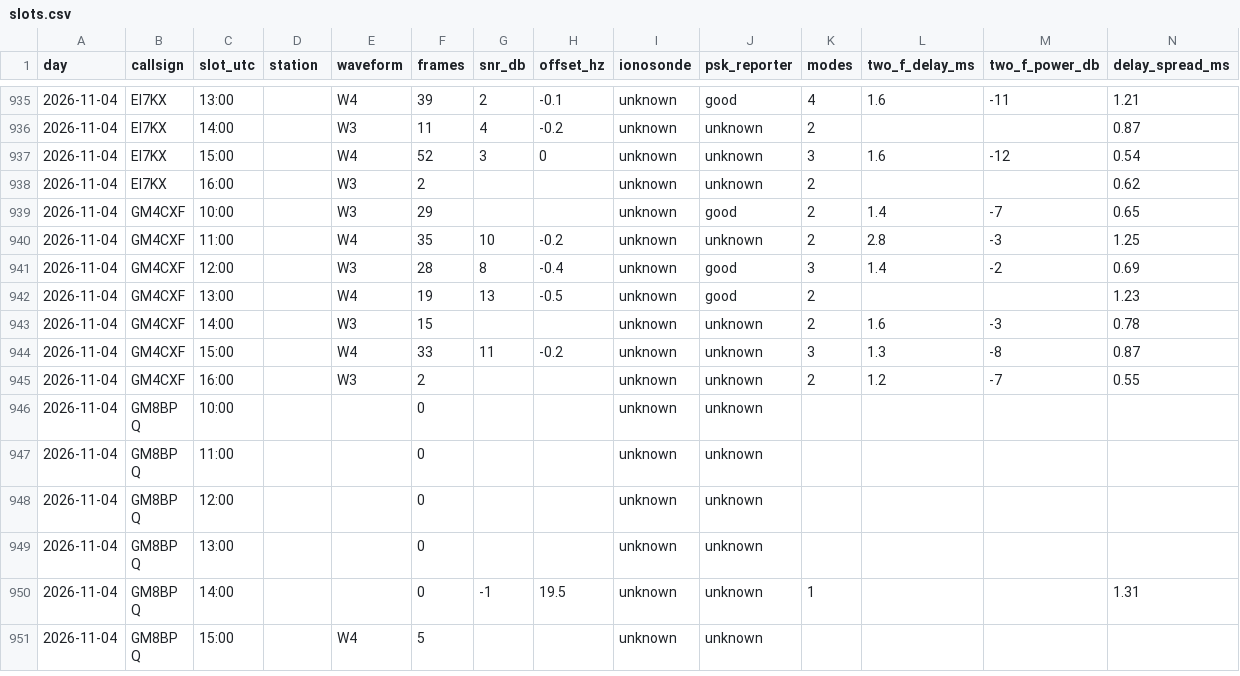
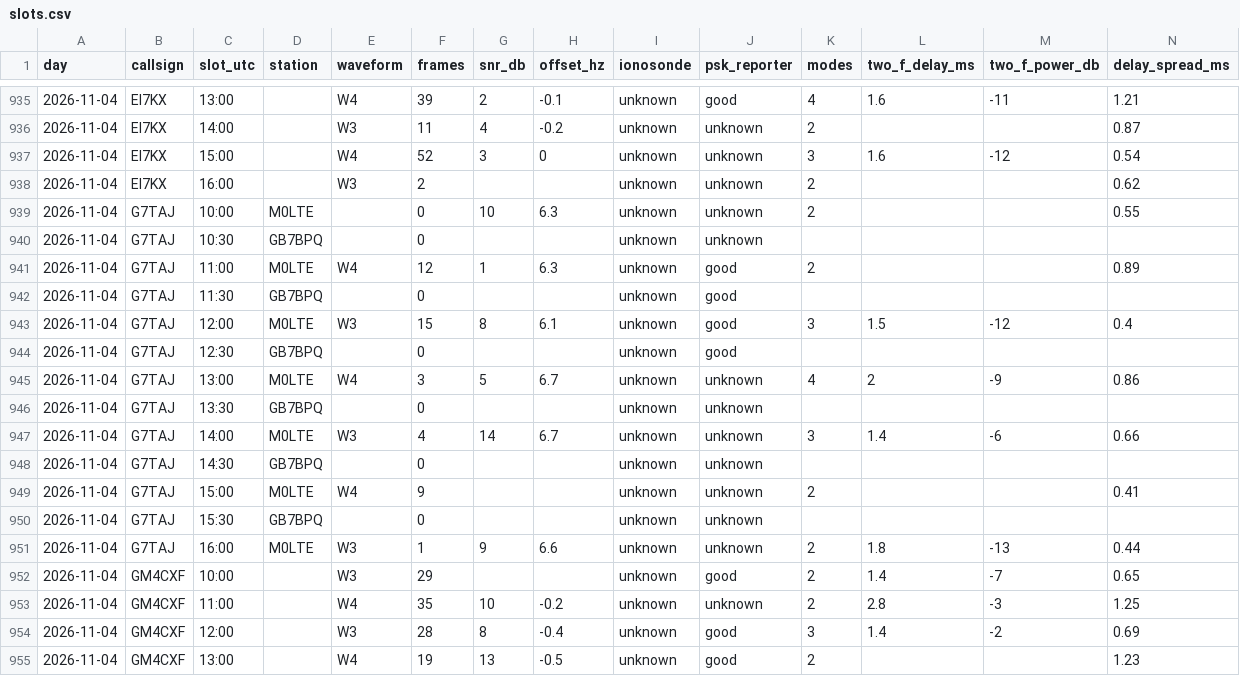
Before and after one commit to packet-net/pdn-mailcast, a CSV file: reports/data/slots.csv, drawn as a sheet; only a part is shown, gaps mark what is left out; the shorter side is filled out with more unchanged rows; rows hold the shown columns only; the diff names each change by its address in the sheet, - before the commit and + after, or states it on an @@ line.

```diff
--- a/reports/data/slots.csv
+++ b/reports/data/slots.csv
+row 939: 2026-11-04 | G7TAJ | 10:00 | M0LTE |  | 0 | 10 | 6.3 | unknown | unknown | 2 |  |  | 0.55
+row 940: 2026-11-04 | G7TAJ | 10:30 | GB7BPQ |  | 0 |  |  | unknown | unknown
+row 941: 2026-11-04 | G7TAJ | 11:00 | M0LTE | W4 | 12 | 1 | 6.3 | unknown | good | 2 |  |  | 0.89
+row 942: 2026-11-04 | G7TAJ | 11:30 | GB7BPQ |  | 0 |  |  | unknown | good
+row 943: 2026-11-04 | G7TAJ | 12:00 | M0LTE | W3 | 15 | 8 | 6.1 | unknown | good | 3 | 1.5 | -12 | 0.4
+row 944: 2026-11-04 | G7TAJ | 12:30 | GB7BPQ |  | 0 |  |  | unknown | good
+row 945: 2026-11-04 | G7TAJ | 13:00 | M0LTE | W4 | 3 | 5 | 6.7 | unknown | unknown | 4 | 2 | -9 | 0.86
+row 946: 2026-11-04 | G7TAJ | 13:30 | GB7BPQ |  | 0 |  |  | unknown | unknown
+row 947: 2026-11-04 | G7TAJ | 14:00 | M0LTE | W3 | 4 | 14 | 6.7 | unknown | unknown | 3 | 1.4 | -6 | 0.66
+row 948: 2026-11-04 | G7TAJ | 14:30 | GB7BPQ |  | 0 |  |  | unknown | unknown
+row 949: 2026-11-04 | G7TAJ | 15:00 | M0LTE | W4 | 9 |  |  | unknown | unknown | 2 |  |  | 0.41
+row 950: 2026-11-04 | G7TAJ | 15:30 | GB7BPQ |  | 0 |  |  | unknown | unknown
+row 951: 2026-11-04 | G7TAJ | 16:00 | M0LTE | W3 | 1 | 9 | 6.6 | unknown | unknown | 2 | 1.8 | -13 | 0.44
```
Also changed, not shown: reports/data/reports.csv, reports/data/stations.csv.
